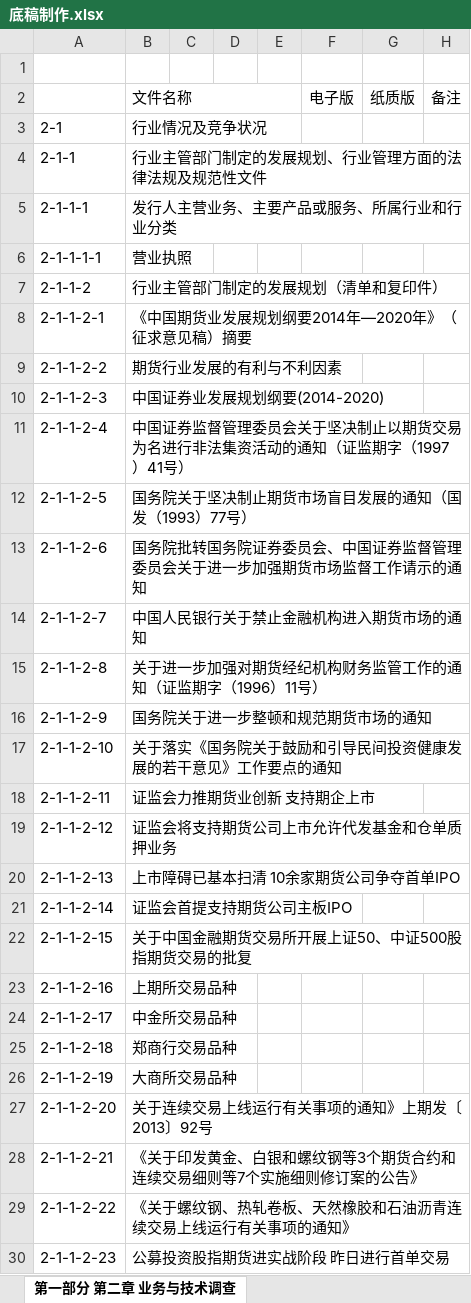
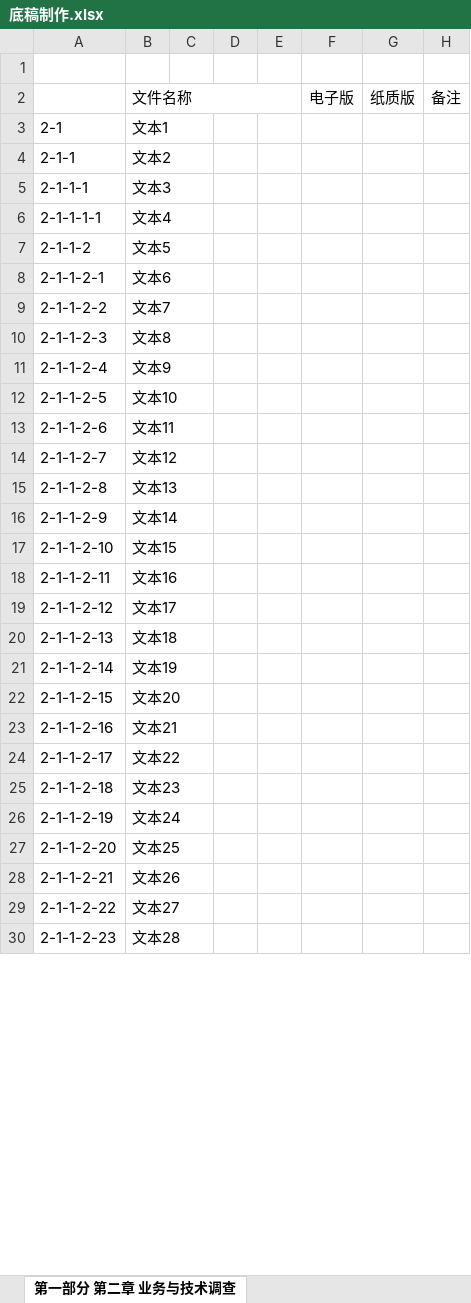
Before and after one commit to ciel07yxh/doc_processing, an Excel workbook: xlsx_format/底稿制作.xlsx, sheet 第一部分 第二章 业务与技术调查, drawn as a sheet; only a part is shown; values as stored, in another font and other column widths than the file's, no borders; the diff covers the shown part only; the diff names each change by its address in the sheet, - before the commit and + after, or states it on an @@ line.

```diff
--- a/xlsx_format/底稿制作.xlsx (sheet 第一部分 第二章 业务与技术调查)
+++ b/xlsx_format/底稿制作.xlsx (sheet 第一部分 第二章 业务与技术调查)
-B3: 行业情况及竞争状况
+B3: 文本1
-B4: 行业主管部门制定的发展规划、行业管理方面的法律法规及规范性文件
+B4: 文本2
-B5: 发行人主营业务、主要产品或服务、所属行业和行业分类
+B5: 文本3
-B6: 营业执照
+B6: 文本4
-B7: 行业主管部门制定的发展规划（清单和复印件）
+B7: 文本5
-B8: 《中国期货业发展规划纲要2014年—2020年》（征求意见稿）摘要
+B8: 文本6
-B9: 期货行业发展的有利与不利因素
+B9: 文本7
-B10: 中国证券业发展规划纲要(2014-2020)
+B10: 文本8
-B11: 中国证券监督管理委员会关于坚决制止以期货交易为名进行非法集资活动的通知（证监期字（1997）41号）
+B11: 文本9
-B12: 国务院关于坚决制止期货市场盲目发展的通知（国发（1993）77号）
+B12: 文本10
-B13: 国务院批转国务院证券委员会、中国证券监督管理委员会关于进一步加强期货市场监督工作请示的通知
+B13: 文本11
-B14: 中国人民银行关于禁止金融机构进入期货市场的通知
+B14: 文本12
-B15: 关于进一步加强对期货经纪机构财务监管工作的通知（证监期字（1996）11号）
+B15: 文本13
-B16: 国务院关于进一步整顿和规范期货市场的通知
+B16: 文本14
-B17: 关于落实《国务院关于鼓励和引导民间投资健康发展的若干意见》工作要点的通知
+B17: 文本15
-B18: 证监会力推期货业创新 支持期企上市
+B18: 文本16
-B19: 证监会将支持期货公司上市允许代发基金和仓单质押业务
+B19: 文本17
-B20: 上市障碍已基本扫清 10余家期货公司争夺首单IPO
+B20: 文本18
-B21: 证监会首提支持期货公司主板IPO
+B21: 文本19
-B22: 关于中国金融期货交易所开展上证50、中证500股指期货交易的批复
+B22: 文本20
-B23: 上期所交易品种
+B23: 文本21
-B24: 中金所交易品种
+B24: 文本22
-B25: 郑商行交易品种
+B25: 文本23
-B26: 大商所交易品种
+B26: 文本24
-B27: 关于连续交易上线运行有关事项的通知》上期发〔2013〕92号
+B27: 文本25
-B28: 《关于印发黄金、白银和螺纹钢等3个期货合约和连续交易细则等7个实施细则修订案的公告》
+B28: 文本26
-B29: 《关于螺纹钢、热轧卷板、天然橡胶和石油沥青连续交易上线运行有关事项的通知》
+B29: 文本27
-B30: 公募投资股指期货进实战阶段 昨日进行首单交易
+B30: 文本28
```
Also changed, not shown: 1410 edited cells elsewhere in this sheet, sheet 第一部分 第三章 同业竞争与关联交易调查, other sheet tabs, 2 other files.
